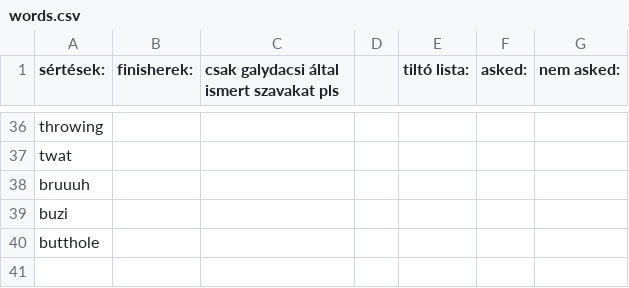
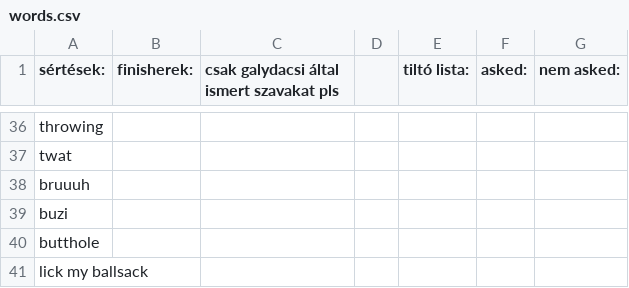
Before and after one commit to GlizzyHacker/Tom-clancy, a CSV file: words.csv, drawn as a sheet; only a part is shown, gaps mark what is left out; the diff names each change by its address in the sheet, - before the commit and + after, or states it on an @@ line.

Commit message:
Update words.csv

```diff
--- a/words.csv
+++ b/words.csv
+row 41: lick my ballsack
```
